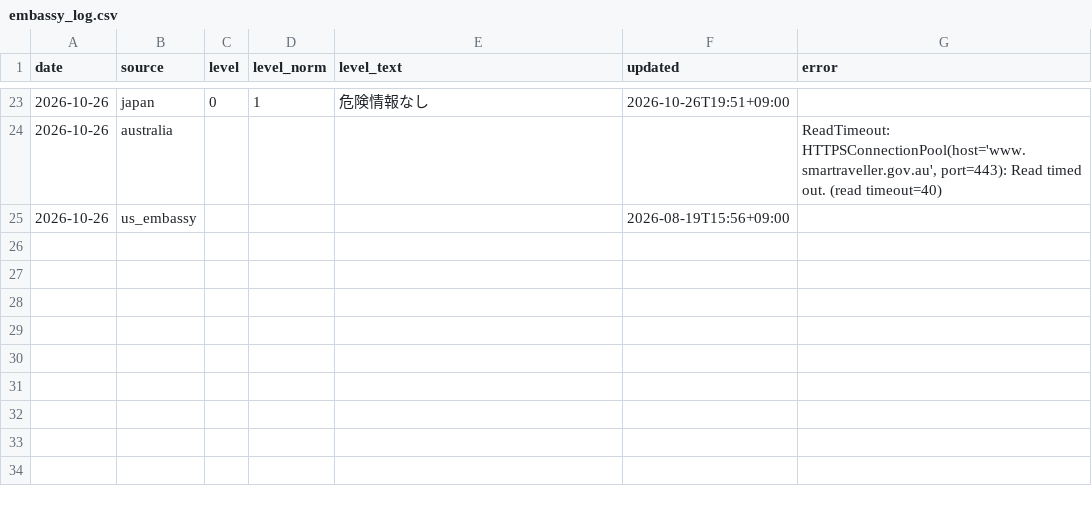
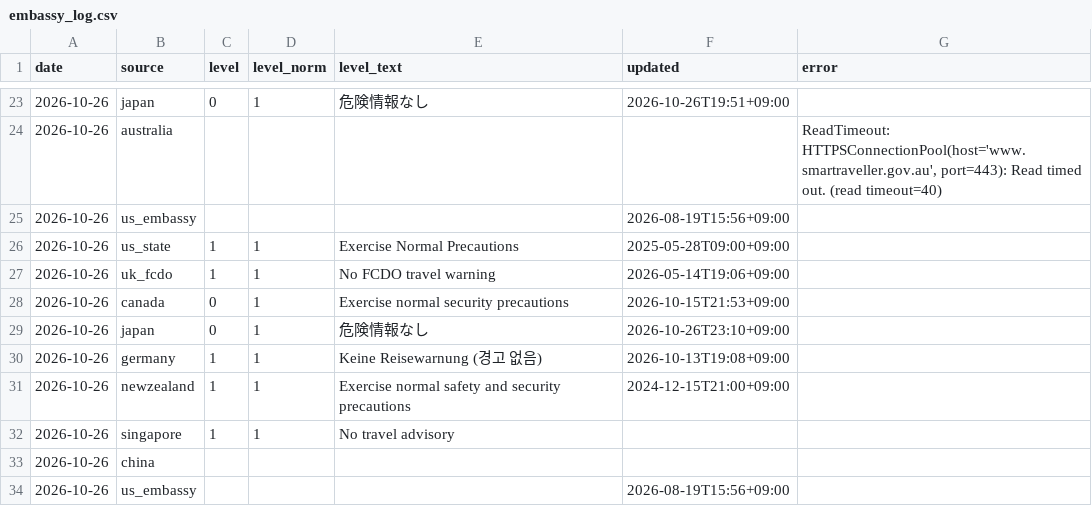
Before and after one commit to gamensound-spec/war-alert, a CSV file: data/embassy_log.csv, drawn as a sheet; only a part is shown, gaps mark what is left out; the diff names each change by its address in the sheet, - before the commit and + after, or states it on an @@ line.

Commit message:
data 2026-10-26

```diff
--- a/data/embassy_log.csv
+++ b/data/embassy_log.csv
+row 26: 2026-10-26 | us_state | 1 | 1 | Exercise Normal Precautions | 2025-05-28T09:00+09:00
+row 27: 2026-10-26 | uk_fcdo | 1 | 1 | No FCDO travel warning | 2026-05-14T19:06+09:00
+row 28: 2026-10-26 | canada | 0 | 1 | Exercise normal security precautions | 2026-10-15T21:53+09:00
+row 29: 2026-10-26 | japan | 0 | 1 | 危険情報なし | 2026-10-26T23:10+09:00
+row 30: 2026-10-26 | germany | 1 | 1 | Keine Reisewarnung (경고 없음) | 2026-10-13T19:08+09:00
+row 31: 2026-10-26 | newzealand | 1 | 1 | Exercise normal safety and security precautions | 2024-12-15T21:00+09:00
+row 32: 2026-10-26 | singapore | 1 | 1 | No travel advisory
+row 33: 2026-10-26 | china
+row 34: 2026-10-26 | us_embassy |  |  |  | 2026-08-19T15:56+09:00
```
Also changed, not shown: data/hotel_prices.csv, 4 other files.
